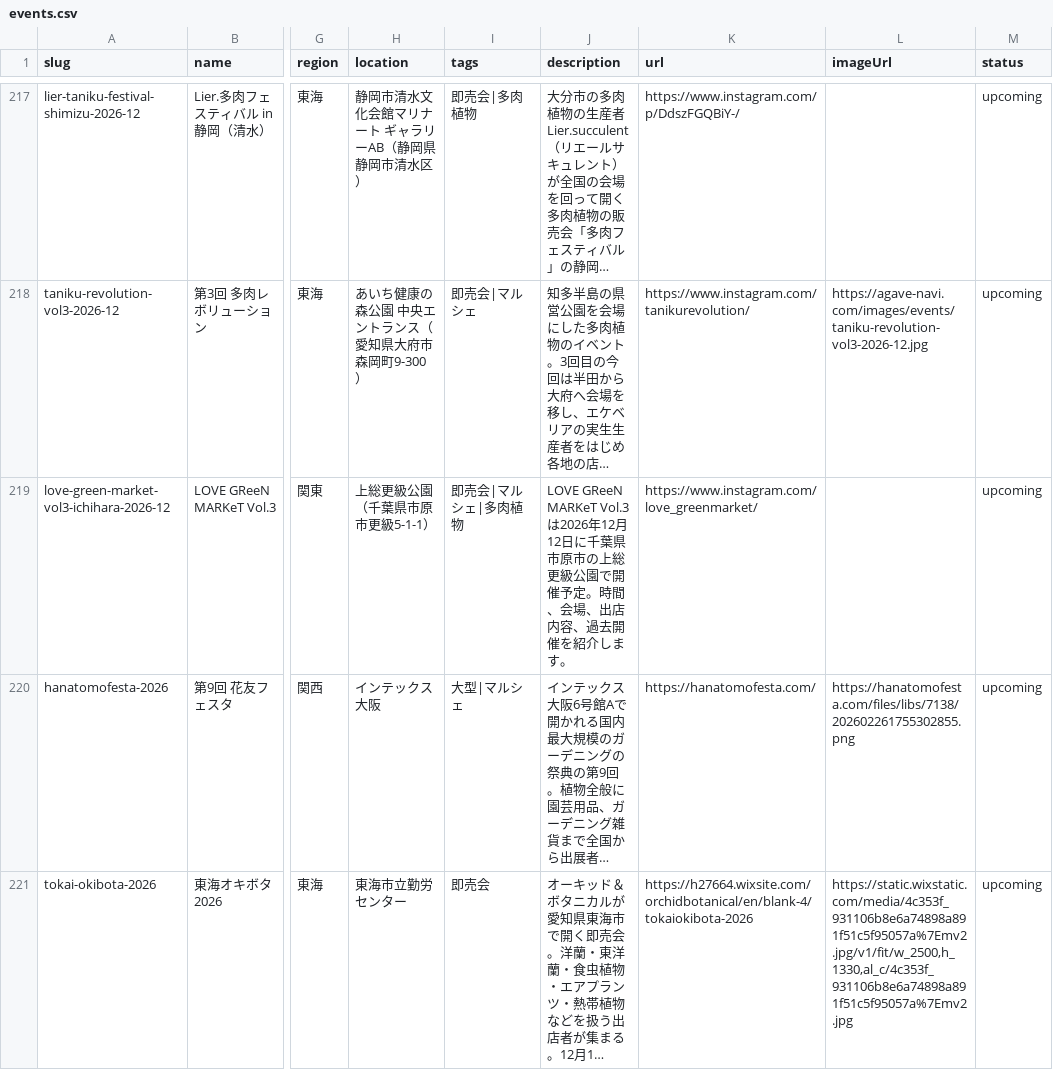
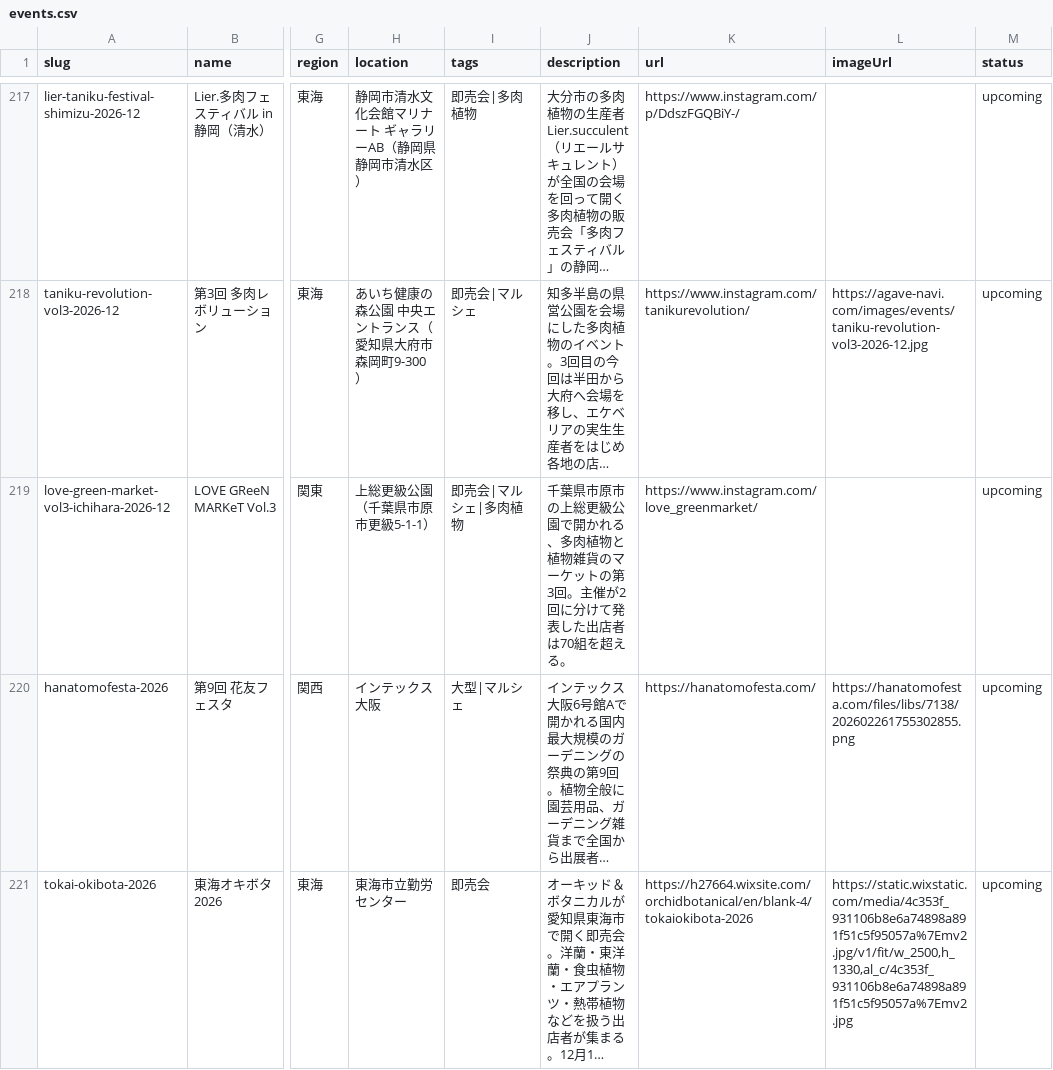
Before and after one commit to mezack0520/agave-navi, a CSV file: events.csv, drawn as a sheet; only a part is shown, gaps mark what is left out; long unchanged cells end in …; the diff covers the shown part only; the diff names each change by its address in the sheet, - before the commit and + after, or states it on an @@ line.

```diff
--- a/events.csv
+++ b/events.csv
-J219 (description): LOVE GReeN MARKeT Vol.3は2026年12月12日に千葉県市原市の上総更級公園で開催予定。時間、会場、出店内容、過去開催を紹介します。
+J219 (description): 千葉県市原市の上総更級公園で開かれる、多肉植物と植物雑貨のマーケットの第3回。主催が2回に分けて発表した出店者は70組を超える。
```
Also changed, not shown: 1 edited cell elsewhere in this file, 52 other files.
